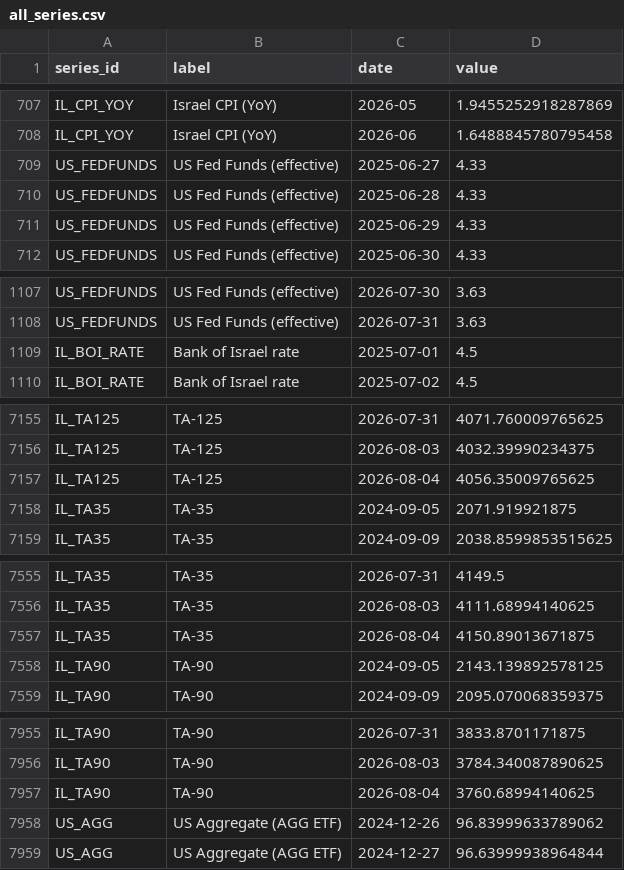
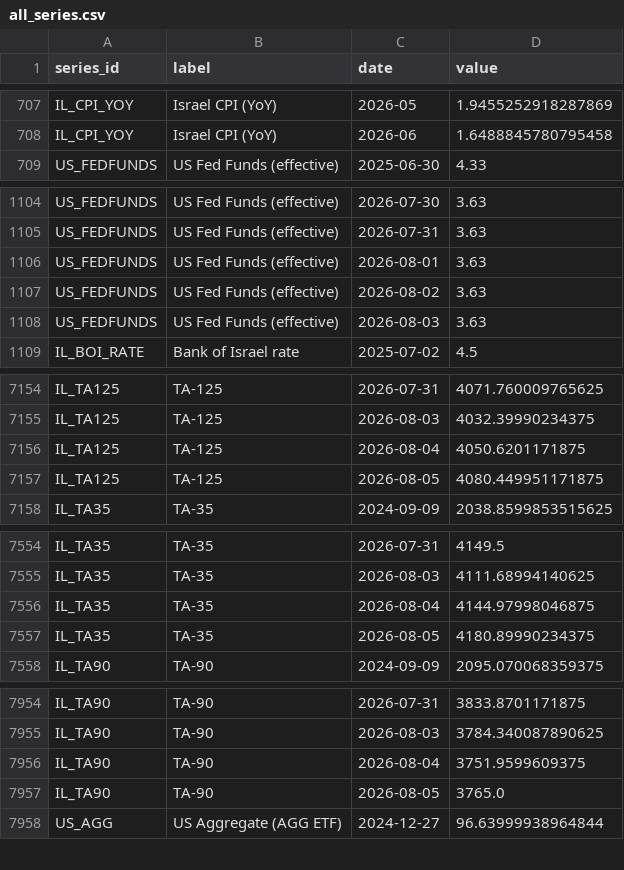
Before and after one commit to Aaron-Levitats/macro-desk-data, a CSV file: all_series.csv, drawn as a sheet; only a part is shown, gaps mark what is left out; the diff covers the shown part only.

```diff
--- a/all_series.csv
+++ b/all_series.csv
@@ -708,5 +708,2 @@ IL_CPI_YOY,Israel CPI (YoY),2026-05,1.9455252918287869
 IL_CPI_YOY,Israel CPI (YoY),2026-06,1.6488845780795458
-US_FEDFUNDS,US Fed Funds (effective),2025-06-27,4.33
-US_FEDFUNDS,US Fed Funds (effective),2025-06-28,4.33
-US_FEDFUNDS,US Fed Funds (effective),2025-06-29,4.33
 US_FEDFUNDS,US Fed Funds (effective),2025-06-30,4.33
@@ -1108,3 +1105,5 @@ US_FEDFUNDS,US Fed Funds (effective),2026-07-30,3.63
 US_FEDFUNDS,US Fed Funds (effective),2026-07-31,3.63
-IL_BOI_RATE,Bank of Israel rate,2025-07-01,4.5
+US_FEDFUNDS,US Fed Funds (effective),2026-08-01,3.63
+US_FEDFUNDS,US Fed Funds (effective),2026-08-02,3.63
+US_FEDFUNDS,US Fed Funds (effective),2026-08-03,3.63
 IL_BOI_RATE,Bank of Israel rate,2025-07-02,4.5
@@ -7156,4 +7155,4 @@ IL_TA125,TA-125,2026-07-31,4071.760009765625
 IL_TA125,TA-125,2026-08-03,4032.39990234375
-IL_TA125,TA-125,2026-08-04,4056.35009765625
-IL_TA35,TA-35,2024-09-05,2071.919921875
+IL_TA125,TA-125,2026-08-04,4050.6201171875
+IL_TA125,TA-125,2026-08-05,4080.449951171875
 IL_TA35,TA-35,2024-09-09,2038.8599853515625
@@ -7556,4 +7555,4 @@ IL_TA35,TA-35,2026-07-31,4149.5
 IL_TA35,TA-35,2026-08-03,4111.68994140625
-IL_TA35,TA-35,2026-08-04,4150.89013671875
-IL_TA90,TA-90,2024-09-05,2143.139892578125
+IL_TA35,TA-35,2026-08-04,4144.97998046875
+IL_TA35,TA-35,2026-08-05,4180.89990234375
 IL_TA90,TA-90,2024-09-09,2095.070068359375
@@ -7956,4 +7955,4 @@ IL_TA90,TA-90,2026-07-31,3833.8701171875
 IL_TA90,TA-90,2026-08-03,3784.340087890625
-IL_TA90,TA-90,2026-08-04,3760.68994140625
-US_AGG,US Aggregate (AGG ETF),2024-12-26,96.83999633789062
+IL_TA90,TA-90,2026-08-04,3751.9599609375
+IL_TA90,TA-90,2026-08-05,3765.0
 US_AGG,US Aggregate (AGG ETF),2024-12-27,96.63999938964844
```
Also changed, not shown: 16 added rows, 13 removed rows and 2 edited cells elsewhere in this file, ILS_BASKET.csv, IL_TA90.csv, 19 other files.
